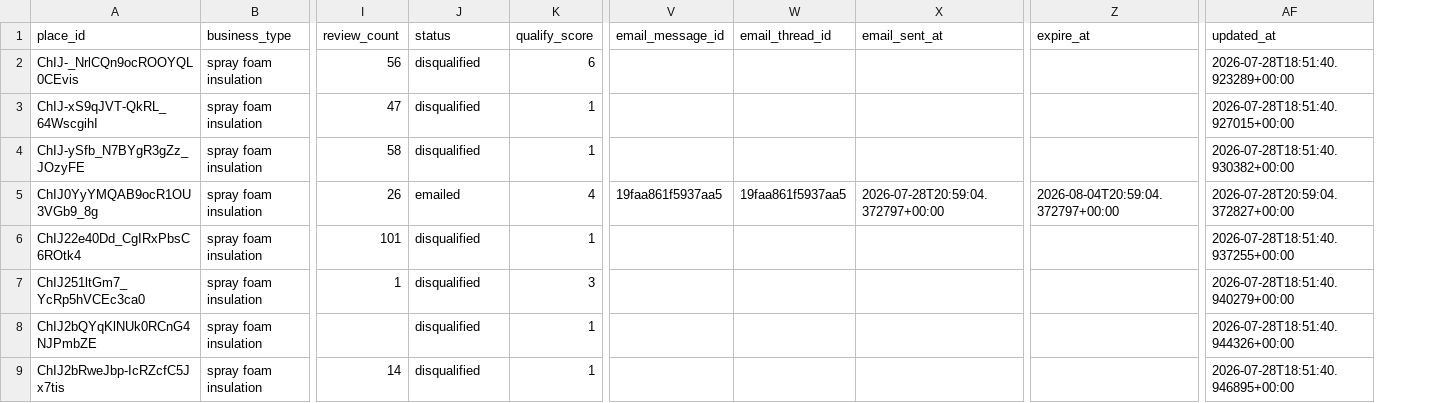
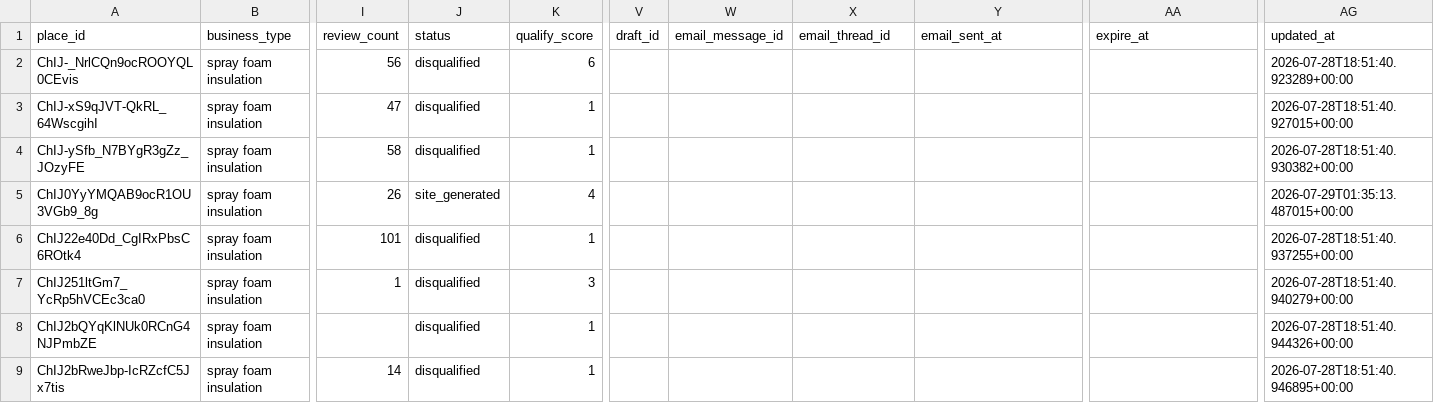
Before and after one commit to stevendelarwelle/hosted-site-outreach, a CSV file: data/leads.csv, drawn as a sheet; only a part is shown, gaps mark what is left out; addresses are those after the commit; the diff names each change by its address in the sheet, - before the commit and + after, or states it on an @@ line.

Commit message:
Create Gmail drafts instead of sending directly
Direct API sends kept triggering Gmail's "this message isn't
authenticated" warning on the recipient side even after deriving the
From header from the actual OAuth profile — that fix addressed a real
bug but wasn't the (or the only) cause. Rather than keep chasing it,
04_send_outreach now creates a Gmail draft (mailer.create_draft) and
a human reviews + sends it themselves from Gmail's own UI, sidestepping
the authentication question entirely.

This changes where the day-3/7 reply-tracking clock starts: it can't
start at draft-creation time since a draft might sit unsent for days.
New status "draft_created" sits between site_generated and emailed;
replies.py gained a first pass (mailer.get_sent_message_in_thread,
keyed off Gmail's SENT label appearing in the thread) that detects once
a draft has actually been sent and only then promotes to emailed with
email_sent_at set to the real send time, not draft-creation time.

New CSV column: draft_id. Kept the per-item commit-after-each-action
durability pattern for both the draft-creation step (outreach.py) and
the sent-detection step (replies.py) — same reasoning as before, bounds
a mid-batch crash to at most one lead's state being stale.

Verified against a mocked Gmail service: create_draft's return shape,
get_sent_message_in_thread's three real branches (still drafting, has
SENT label, thread/draft gone via 404) all behave correctly, and CSV
backward-compatibility for the new draft_id column on already-existing
rows (loads as None, no crash).

Reset South Shore Foam back to site_generated (clearing the prior
direct-send data) so it goes through the new draft flow on next run.

```diff
--- a/data/leads.csv
+++ b/data/leads.csv
+column V (draft_id), empty
-J5 (status): emailed
+J5 (status): site_generated
-W5 (email_message_id): 19faa861f5937aa5
+W5 (email_message_id): (empty)
-X5 (email_thread_id): 19faa861f5937aa5
+X5 (email_thread_id): (empty)
-Y5 (email_sent_at): 2026-07-28T20:59:04.372797+00:00
+Y5 (email_sent_at): (empty)
-AA5 (expire_at): 2026-08-04T20:59:04.372797+00:00
+AA5 (expire_at): (empty)
-AG5 (updated_at): 2026-07-28T20:59:04.372827+00:00
+AG5 (updated_at): 2026-07-29T01:35:13.487015+00:00
```
Also changed, not shown: 5 other files.
